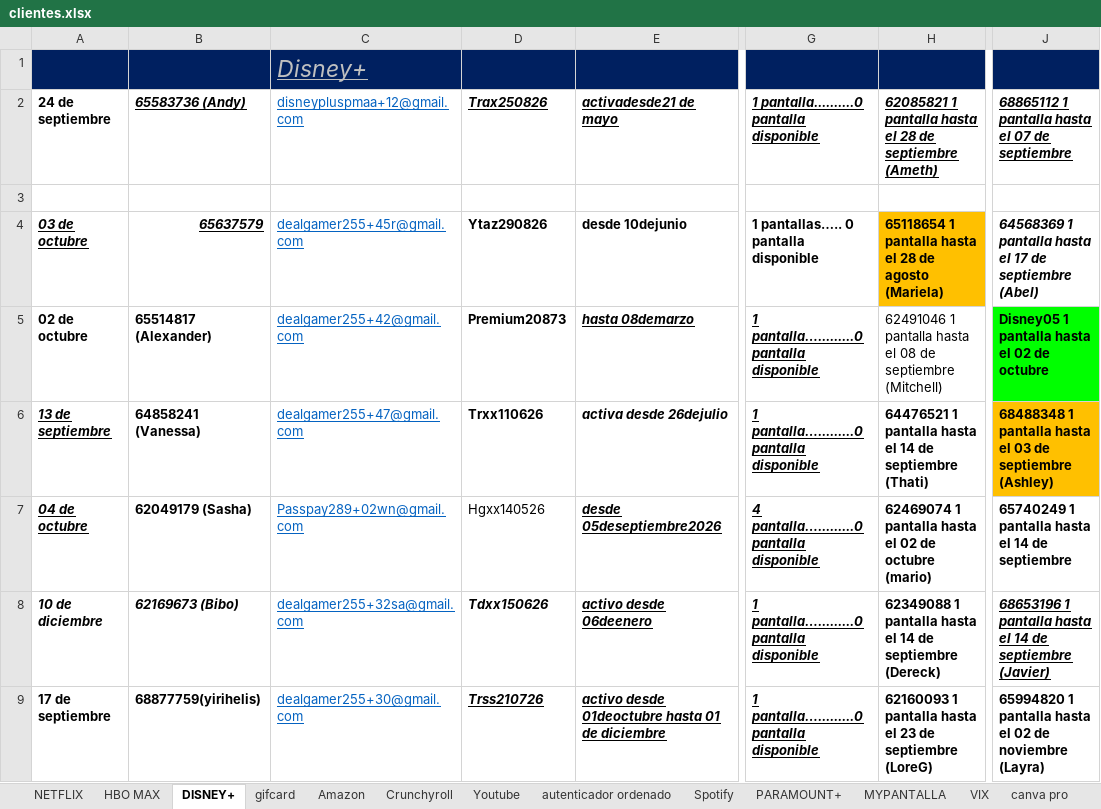
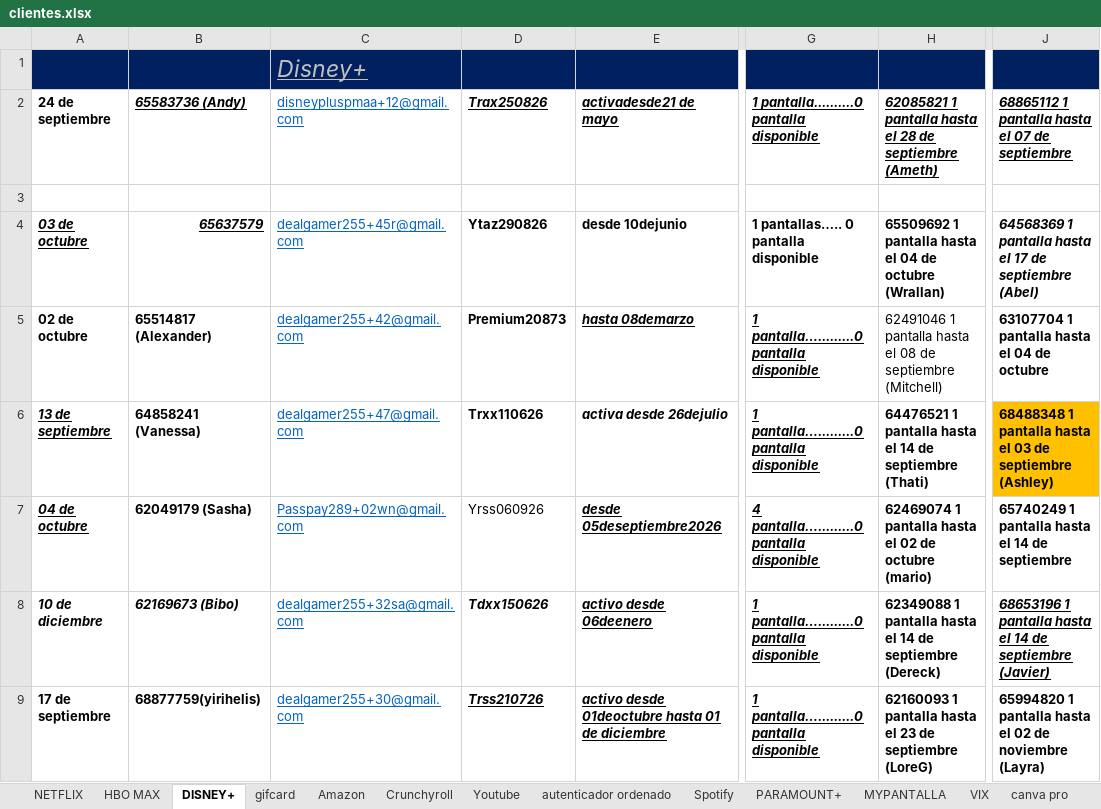
Before and after one commit to andresperea4215-beep/netflix-server, an Excel workbook: clientes.xlsx, sheet DISNEY+, drawn as a sheet; only a part is shown, gaps mark what is left out; values as stored, in another font and other column widths than the file's, no borders; charts and pictures not drawn; the diff covers the shown part only; the diff names each change by its address in the sheet, - before the commit and + after, or states it on an @@ line.

```diff
--- a/clientes.xlsx (sheet DISNEY+)
+++ b/clientes.xlsx (sheet DISNEY+)
-H4: 65118654 1 pantalla hasta el 28 de agosto (Mariela)
+H4: 65509692 1 pantalla hasta el 04 de octubre (Wrallan)
-H4 fill: #FFC000
+H4 fill: none
-J5: Disney05 1 pantalla hasta el 02 de octubre
+J5: 63107704 1 pantalla hasta el 04 de octubre
-J5 fill: #00FF00
+J5 fill: none
-D7: Hgxx140526
+D7: Yrss060926
```
Also changed, not shown: 16 edited cells and cell formats elsewhere in this sheet, sheet Spotify, sheet NETFLIX, sheet Amazon, sheet Crunchyroll, sheet HBO MAX, sheet MYPANTALLA, 3 more sheets, charts or pictures.
